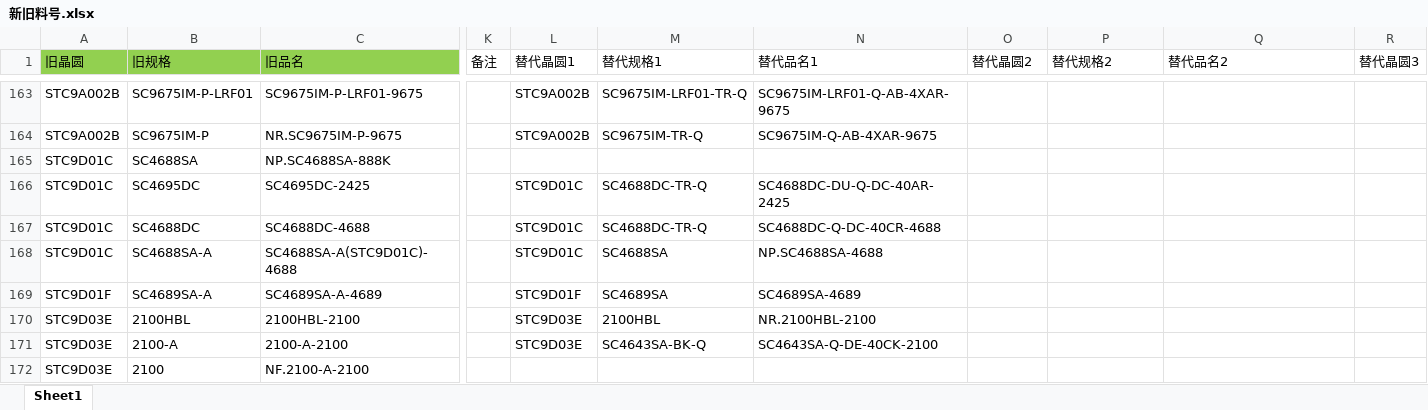
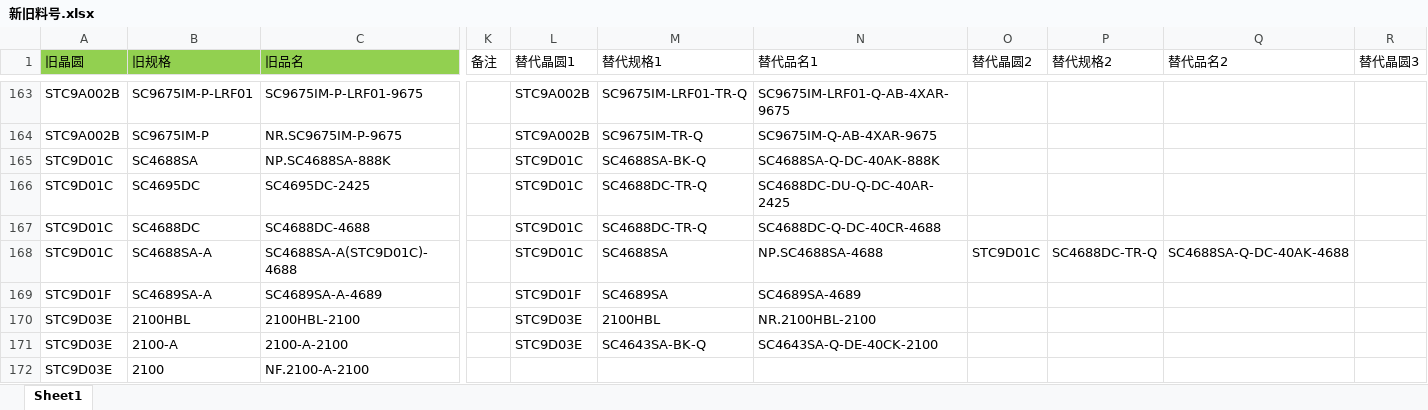
Before and after one commit to TTTriste06/Auto-Replace, an Excel workbook: 新旧料号.xlsx, sheet Sheet1, drawn as a sheet; only a part is shown, gaps mark what is left out; values as stored, in another font and other column widths than the file's, no borders; conditional formats not drawn; the diff names each change by its address in the sheet, - before the commit and + after, or states it on an @@ line.

Commit message:
upload 新旧料号.xlsx

```diff
--- a/新旧料号.xlsx (sheet Sheet1)
+++ b/新旧料号.xlsx (sheet Sheet1)
-L165 (替代晶圆1): (empty)
+L165 (替代晶圆1): STC9D01C
-M165 (替代规格1): (empty)
+M165 (替代规格1): SC4688SA-BK-Q
-N165 (替代品名1): (empty)
+N165 (替代品名1): SC4688SA-Q-DC-40AK-888K
-O168 (替代晶圆2): (empty)
+O168 (替代晶圆2): STC9D01C
-P168 (替代规格2): (empty)
+P168 (替代规格2): SC4688DC-TR-Q
-Q168 (替代品名2): (empty)
+Q168 (替代品名2): SC4688SA-Q-DC-40AK-4688
```
